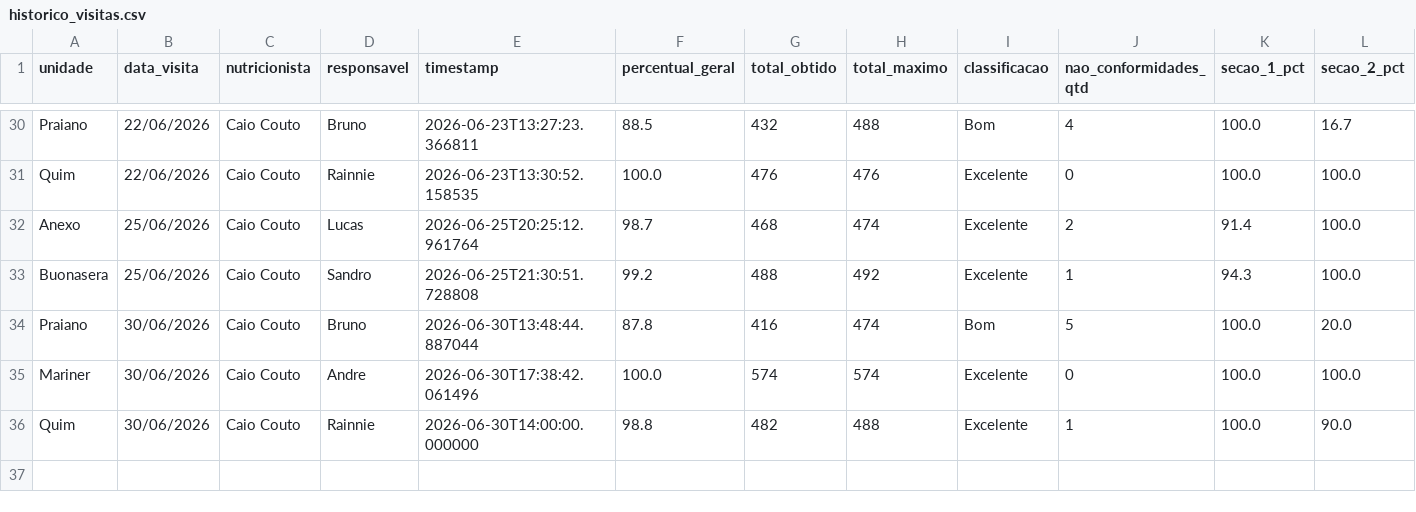
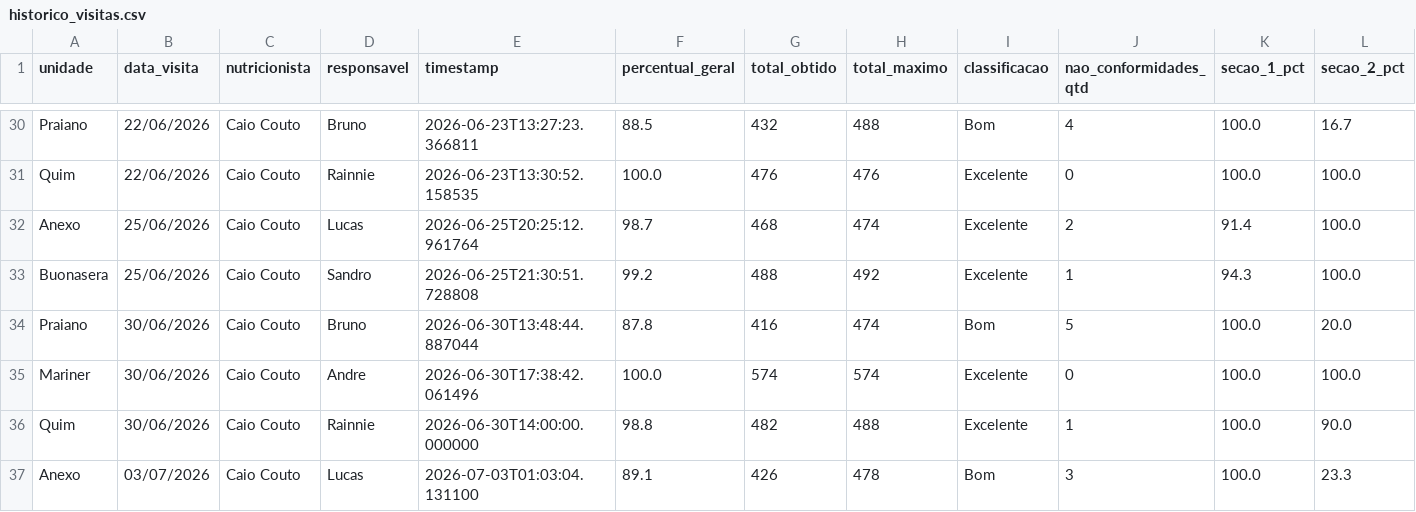
Before and after one commit to caiocoutonutri/seguranca_dos_alimentos, a CSV file: data/historico_visitas.csv, drawn as a sheet; only a part is shown, gaps mark what is left out; rows hold the shown columns only; the diff names each change by its address in the sheet, - before the commit and + after, or states it on an @@ line.

Commit message:
Atualiza historico_visitas.csv via Streamlit

```diff
--- a/data/historico_visitas.csv
+++ b/data/historico_visitas.csv
+row 37: Anexo | 03/07/2026 | Caio Couto | Lucas | 2026-07-03T01:03:04.131100 | 89.1 | 426 | 478 | Bom | 3 | 100.0 | 23.3
```
